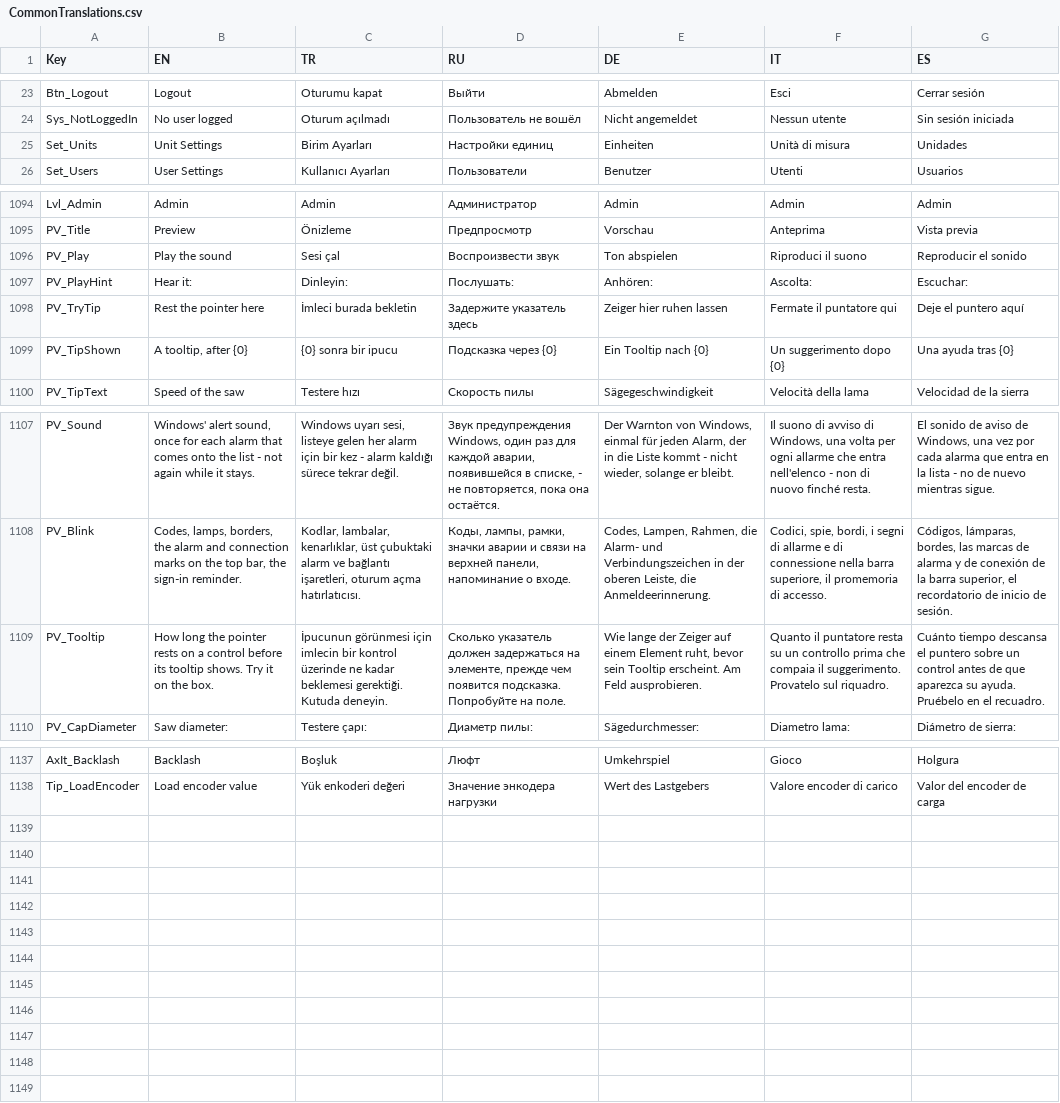
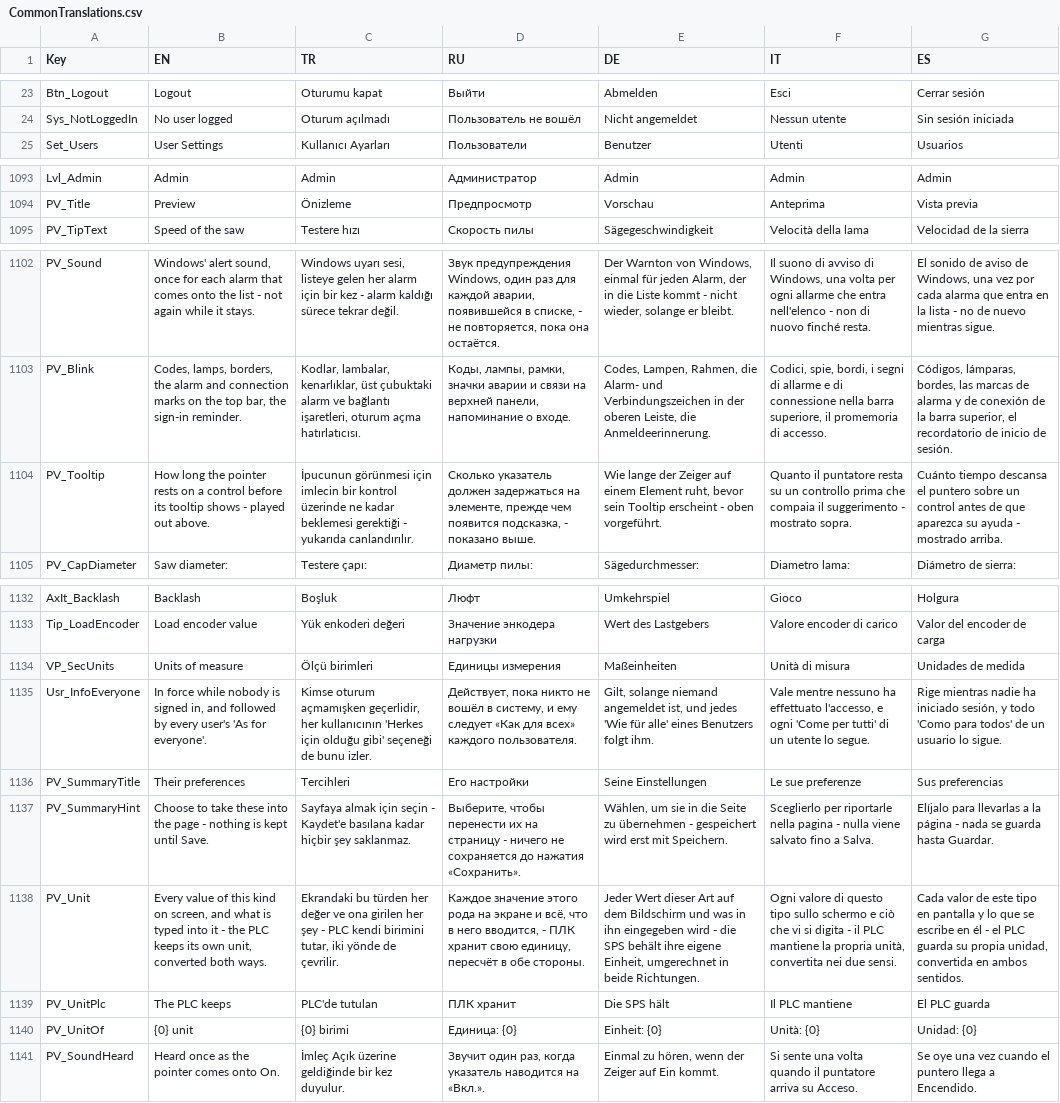
Before and after one commit to Sereftasan/HMI, a CSV file: KabanHMI/CommonTranslations.csv, drawn as a sheet; only a part is shown, gaps mark what is left out; removed rows and columns are numbered as before the commit, all else as after; the diff names each change by its address in the sheet, - before the commit and + after, or states it on an @@ line.

```diff
--- a/KabanHMI/CommonTranslations.csv
+++ b/KabanHMI/CommonTranslations.csv
-row 25: Set_Units | Unit Settings | Birim Ayarları | Настройки единиц | Einheiten | Unità di misura | Unidades
-row 1096: PV_Play | Play the sound | Sesi çal | Воспроизвести звук | Ton abspielen | Riproduci il suono | Reproducir el sonido
-row 1097: PV_PlayHint | Hear it: | Dinleyin: | Послушать: | Anhören: | Ascolta: | Escuchar:
-row 1098: PV_TryTip | Rest the pointer here | İmleci burada bekletin | Задержите указатель здесь | Zeiger hier ruhen lassen | Fermate il puntatore qui | Deje el puntero aquí
-row 1099: PV_TipShown | A tooltip, after {0} | {0} sonra bir ipucu | Подсказка через {0} | Ein Tooltip nach {0} | Un suggerimento dopo {0} | Una ayuda tras {0}
-B1104 (EN): …its tooltip shows. Try it on the box.
+B1104 (EN): …its tooltip shows - played out above.
-C1104 (TR): …kadar beklemesi gerektiği. Kutuda deneyin.
+C1104 (TR): …kadar beklemesi gerektiği - yukarıda canlandırılır.
-D1104 (RU): …чем появится подсказка. Попробуйте на поле.
+D1104 (RU): …чем появится подсказка, - показано выше.
-E1104 (DE): …sein Tooltip erscheint. Am Feld ausprobieren.
+E1104 (DE): …sein Tooltip erscheint - oben vorgeführt.
-F1104 (IT): …compaia il suggerimento. Provatelo sul riquadro.
+F1104 (IT): …compaia il suggerimento - mostrato sopra.
-G1104 (ES): …aparezca su ayuda. Pruébelo en el recuadro.
+G1104 (ES): …aparezca su ayuda - mostrado arriba.
+row 1134: VP_SecUnits | Units of measure | Ölçü birimleri | Единицы измерения | Maßeinheiten | Unità di misura | Unidades de medida
+row 1135: Usr_InfoEveryone | In force while nobody is signed in, and followed by every user's 'As for everyone'. | Kimse oturum açmamışken geçerlidir, her kullanıcının 'Herkes için olduğu gibi' seçeneği de bunu izler. | Действует, пока никто не вошёл в систему, и ему следует «Как для всех» каждого пользователя. | Gilt, solange niemand angemeldet ist, und jedes 'Wie für alle' eines Benutzers folgt ihm. | Vale mentre nessuno ha effettuato l'accesso, e ogni 'Come per tutti' di un utente lo segue. | Rige mientras nadie ha iniciado sesión, y todo 'Como para todos' de un usuario lo sigue.
+row 1136: PV_SummaryTitle | Their preferences | Tercihleri | Его настройки | Seine Einstellungen | Le sue preferenze | Sus preferencias
+row 1137: PV_SummaryHint | Choose to take these into the page - nothing is kept until Save. | Sayfaya almak için seçin - Kaydet'e basılana kadar hiçbir şey saklanmaz. | Выберите, чтобы перенести их на страницу - ничего не сохраняется до нажатия «Сохранить». | Wählen, um sie in die Seite zu übernehmen - gespeichert wird erst mit Speichern. | Sceglierlo per riportarle nella pagina - nulla viene salvato fino a Salva. | Elíjalo para llevarlas a la página - nada se guarda hasta Guardar.
+row 1138: PV_Unit | Every value of this kind on screen, and what is typed into it - the PLC keeps its own unit, converted both ways. | Ekrandaki bu türden her değer ve ona girilen her şey - PLC kendi birimini tutar, iki yönde de çevrilir. | Каждое значение этого рода на экране и всё, что в него вводится, - ПЛК хранит свою единицу, пересчёт в обе стороны. | Jeder Wert dieser Art auf dem Bildschirm und was in ihn eingegeben wird - die SPS behält ihre eigene Einheit, umgerechnet in beide Richtungen. | Ogni valore di questo tipo sullo schermo e ciò che vi si digita - il PLC mantiene la propria unità, convertita nei due sensi. | Cada valor de este tipo en pantalla y lo que se escribe en él - el PLC guarda su propia unidad, convertida en ambos sentidos.
+row 1139: PV_UnitPlc | The PLC keeps | PLC'de tutulan | ПЛК хранит | Die SPS hält | Il PLC mantiene | El PLC guarda
+row 1140: PV_UnitOf | {0} unit | {0} birimi | Единица: {0} | Einheit: {0} | Unità: {0} | Unidad: {0}
+row 1141: PV_SoundHeard | Heard once as the pointer comes onto On. | İmleç Açık üzerine geldiğinde bir kez duyulur. | Звучит один раз, когда указатель наводится на «Вкл.». | Einmal zu hören, wenn der Zeiger auf Ein kommt. | Si sente una volta quando il puntatore arriva su Acceso. | Se oye una vez cuando el puntero llega a Encendido.
```
Also changed, not shown: 16 other files.
